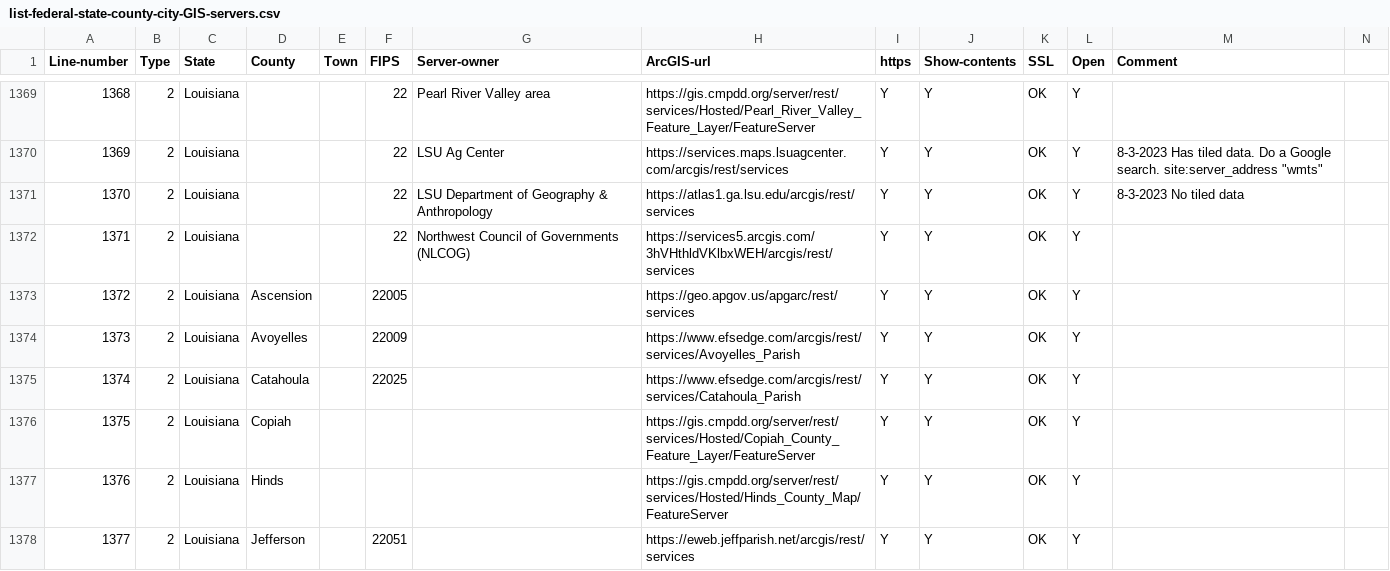
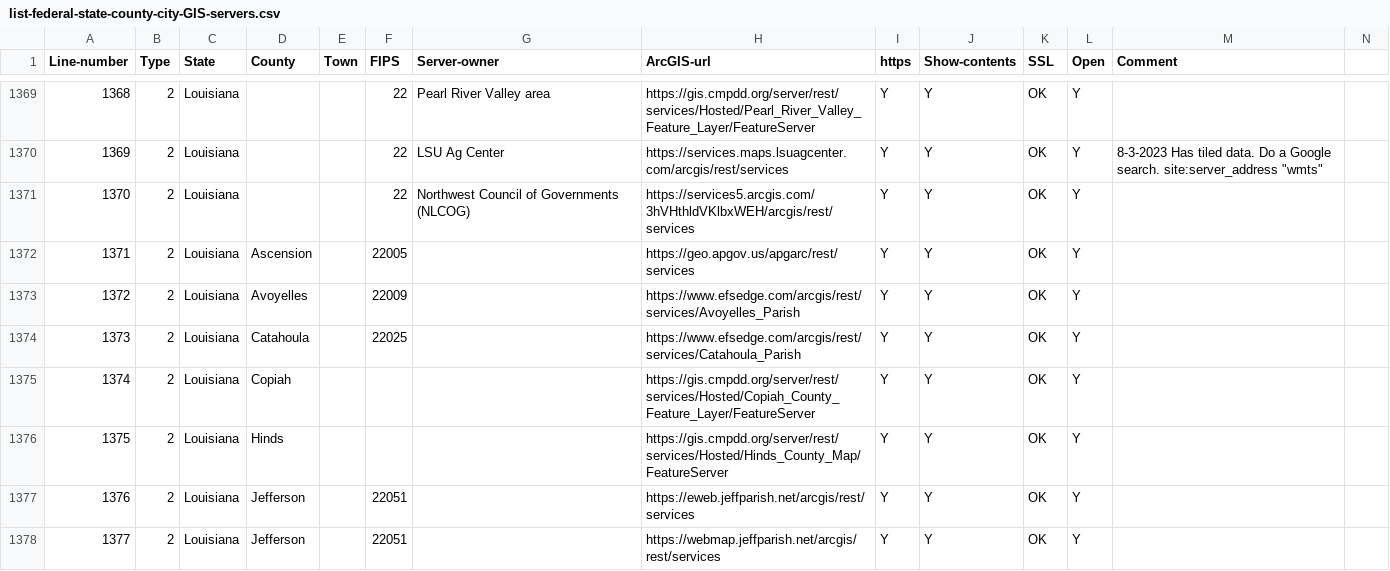
Before and after one commit to codecreative/mappingsupport-gis-backup, a CSV file: list-federal-state-county-city-GIS-servers.csv, drawn as a sheet; only a part is shown, gaps mark what is left out; the shorter side is filled out with more unchanged rows; removed rows and columns are numbered as before the commit, all else as after; rows hold the shown columns only; the diff covers the shown part only; the diff names each change by its address in the sheet, - before the commit and + after, or states it on an @@ line.

```diff
--- a/list-federal-state-county-city-GIS-servers.csv
+++ b/list-federal-state-county-city-GIS-servers.csv
-row 1371: 1370 | 2 | Louisiana |  |  | 22 | LSU Department of Geography & Anthropology | https://atlas1.ga.lsu.edu/arcgis/rest/services | Y | Y | OK | Y | 8-3-2023 No tiled data
@@ column A (Line-number) renumbered from row 1371 down @@
```
Also changed, not shown: 1 removed row and 7 edited cells elsewhere in this file.
